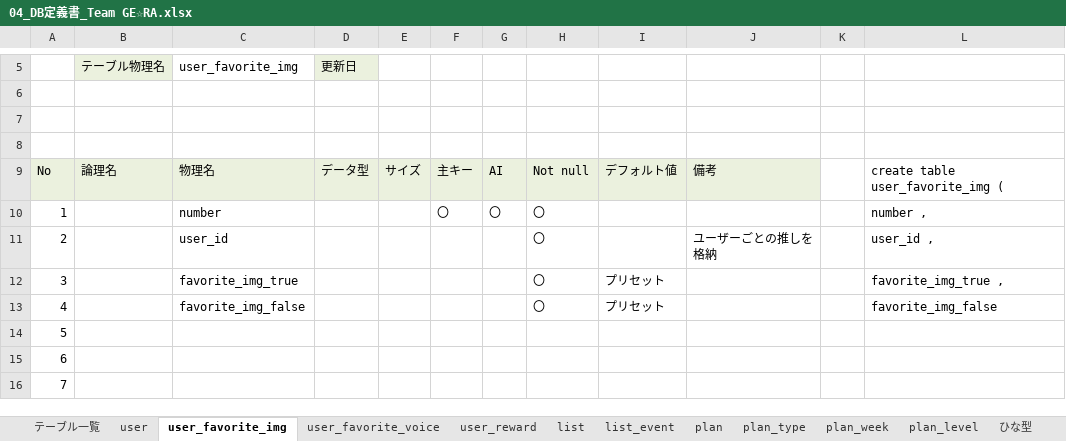
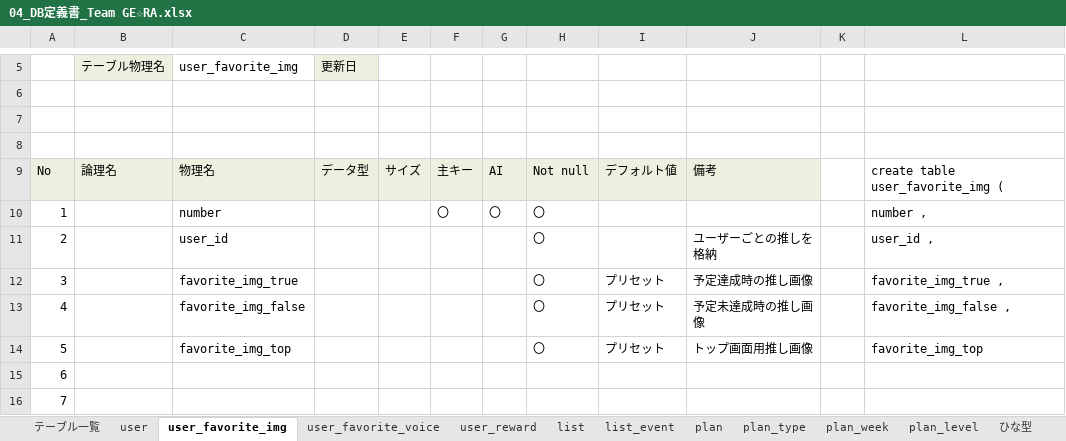
Before and after one commit to dojo2022/C-1, an Excel workbook: doc/外部設計/04_DB定義書_Team GE☆RA.xlsx, sheet user_favorite_img, drawn as a sheet; only a part is shown, gaps mark what is left out; values as stored, in another font and other column widths than the file's, no borders; the diff names each change by its address in the sheet, - before the commit and + after, or states it on an @@ line.

Commit message:
Update 04_DB定義書_Team GE☆RA.xlsx

```diff
--- a/doc/外部設計/04_DB定義書_Team GE☆RA.xlsx (sheet user_favorite_img)
+++ b/doc/外部設計/04_DB定義書_Team GE☆RA.xlsx (sheet user_favorite_img)
-J12: (empty)
+J12: 予定達成時の推し画像
-J13: (empty)
+J13: 予定未達成時の推し画像
-L13: favorite_img_false
+L13: favorite_img_false ,
-C14: (empty)
+C14: favorite_img_top
-H14: (empty)
+H14: 〇
-I14: (empty)
+I14: プリセット
-J14: (empty)
+J14: トップ画面用推し画像
-L14: (empty)
+L14: favorite_img_top
```
